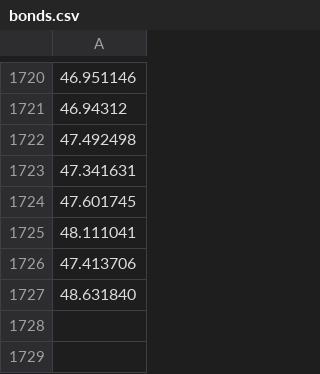
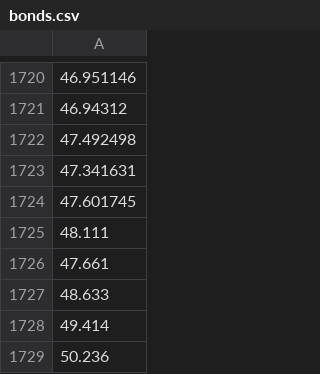
Before and after one commit to m-bouville/investing-by-numbers, a CSV file: data/bonds.csv, drawn as a sheet; only a part is shown, gaps mark what is left out; the diff names each change by its address in the sheet, - before the commit and + after, or states it on an @@ line.

```diff
--- a/data/bonds.csv
+++ b/data/bonds.csv
-A1725: 48.111041
+A1725: 48.111
-A1726: 47.413706
+A1726: 47.661
-A1727: 48.631840
+A1727: 48.633
+row 1728: 49.414
+row 1729: 50.236
```
Also changed, not shown: data/drawdownList.csv, data/gold.csv, 4 other files.
